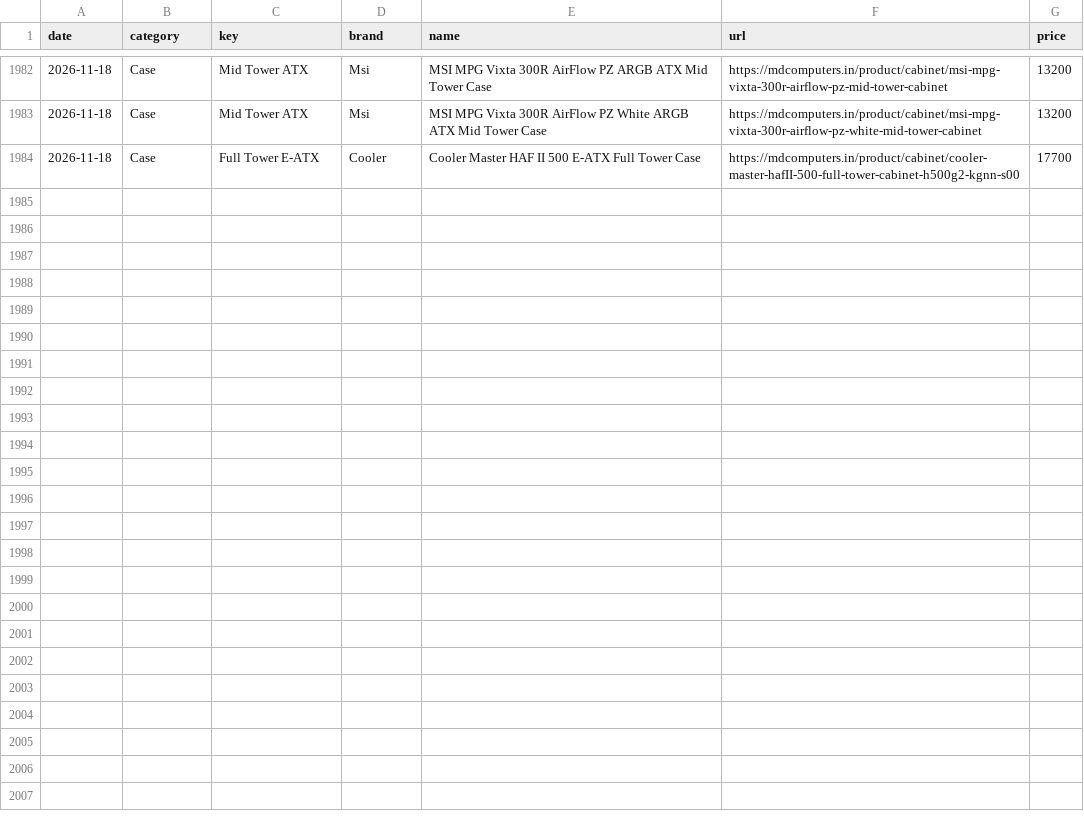
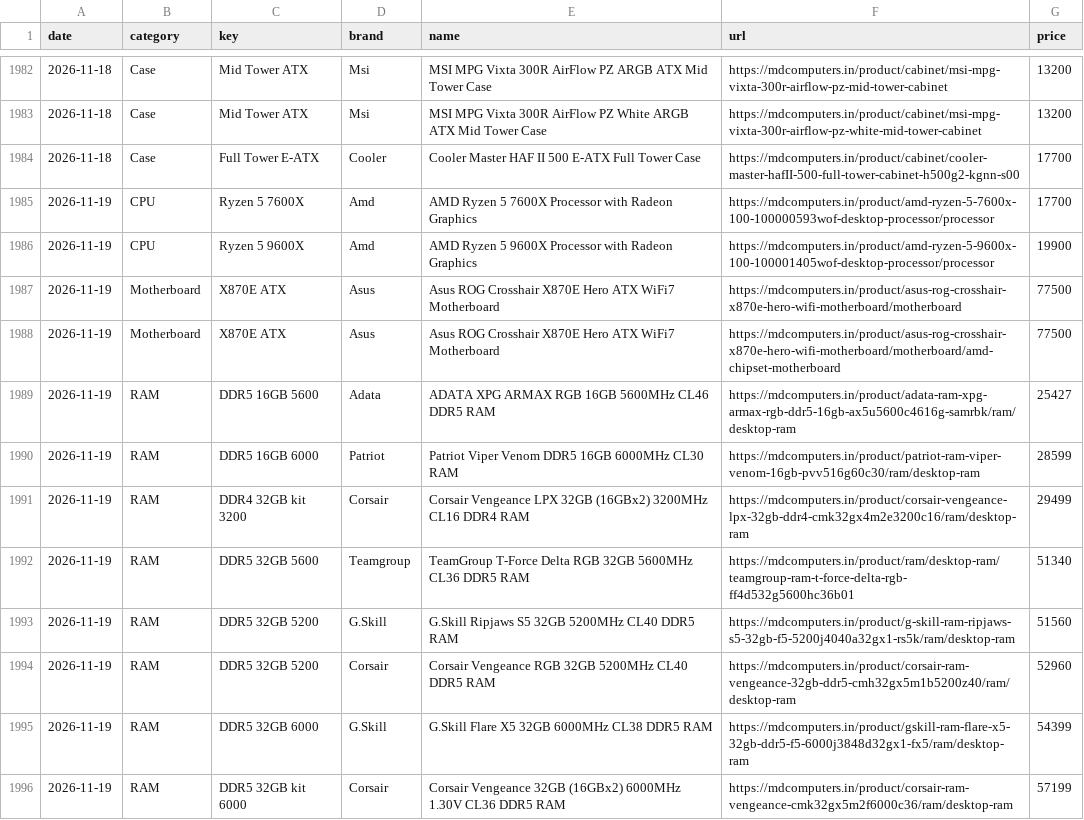
Before and after one commit to aashutosh2102/pc-price-tracker, a CSV file: data/market_history.csv, drawn as a sheet; only a part is shown, gaps mark what is left out; the diff covers the shown part only.

```diff
--- a/data/market_history.csv
+++ b/data/market_history.csv
@@ -1984 +1984,13 @@ date,category,key,brand,name,url,price
 2026-11-18,Case,Full Tower E-ATX,Cooler,Cooler Master HAF II 500 E-ATX Full Tower Case,https://mdcomputers.in/product/cabinet/cooler-master-hafII-500-full-tower-cabinet-h500g2-kgnn-s00,17700
+2026-11-19,CPU,Ryzen 5 7600X,Amd,AMD Ryzen 5 7600X Processor with Radeon Graphics,https://mdcomputers.in/product/amd-ryzen-5-7600x-100-100000593wof-desktop-processor/processor,17700
+2026-11-19,CPU,Ryzen 5 9600X,Amd,AMD Ryzen 5 9600X Processor with Radeon Graphics,https://mdcomputers.in/product/amd-ryzen-5-9600x-100-100001405wof-desktop-processor/processor,19900
+2026-11-19,Motherboard,X870E ATX,Asus,Asus ROG Crosshair X870E Hero ATX WiFi7 Motherboard,https://mdcomputers.in/product/asus-rog-crosshair-x870e-hero-wifi-motherboard/motherboard,77500
+2026-11-19,Motherboard,X870E ATX,Asus,Asus ROG Crosshair X870E Hero ATX WiFi7 Motherboard,https://mdcomputers.in/product/asus-rog-crosshair-x870e-hero-wifi-motherboard/motherboard/amd-chipset-motherboard,77500
+2026-11-19,RAM,DDR5 16GB 5600,Adata,ADATA XPG ARMAX RGB 16GB 5600MHz CL46 DDR5 RAM,https://mdcomputers.in/product/adata-ram-xpg-armax-rgb-ddr5-16gb-ax5u5600c4616g-samrbk/ram/desktop-ram,25427
+2026-11-19,RAM,DDR5 16GB 6000,Patriot,Patriot Viper Venom DDR5 16GB 6000MHz CL30 RAM,https://mdcomputers.in/product/patriot-ram-viper-venom-16gb-pvv516g60c30/ram/desktop-ram,28599
+2026-11-19,RAM,DDR4 32GB kit 3200,Corsair,Corsair Vengeance LPX 32GB (16GBx2) 3200MHz CL16 DDR4 RAM,https://mdcomputers.in/product/corsair-vengeance-lpx-32gb-ddr4-cmk32gx4m2e3200c16/ram/desktop-ram,29499
+2026-11-19,RAM,DDR5 32GB 5600,Teamgroup,TeamGroup T-Force Delta RGB 32GB 5600MHz CL36 DDR5 RAM,https://mdcomputers.in/product/ram/desktop-ram/teamgroup-ram-t-force-delta-rgb-ff4d532g5600hc36b01,51340
+2026-11-19,RAM,DDR5 32GB 5200,G.Skill,G.Skill Ripjaws S5 32GB 5200MHz CL40 DDR5 RAM,https://mdcomputers.in/product/g-skill-ram-ripjaws-s5-32gb-f5-5200j4040a32gx1-rs5k/ram/desktop-ram,51560
+2026-11-19,RAM,DDR5 32GB 5200,Corsair,Corsair Vengeance RGB 32GB 5200MHz CL40 DDR5 RAM,https://mdcomputers.in/product/corsair-ram-vengeance-32gb-ddr5-cmh32gx5m1b5200z40/ram/desktop-ram,52960
+2026-11-19,RAM,DDR5 32GB 6000,G.Skill,G.Skill Flare X5 32GB 6000MHz CL38 DDR5 RAM,https://mdcomputers.in/product/gskill-ram-flare-x5-32gb-ddr5-f5-6000j3848d32gx1-fx5/ram/desktop-ram,54399
+2026-11-19,RAM,DDR5 32GB kit 6000,Corsair,Corsair Vengeance 32GB (16GBx2) 6000MHz 1.30V CL36 DDR5 RAM,https://mdcomputers.in/product/corsair-ram-vengeance-cmk32gx5m2f6000c36/ram/desktop-ram,57199
```
Also changed, not shown: 12 added rows elsewhere in this file, data/history.csv, data/market_latest.csv, 4 other files.
